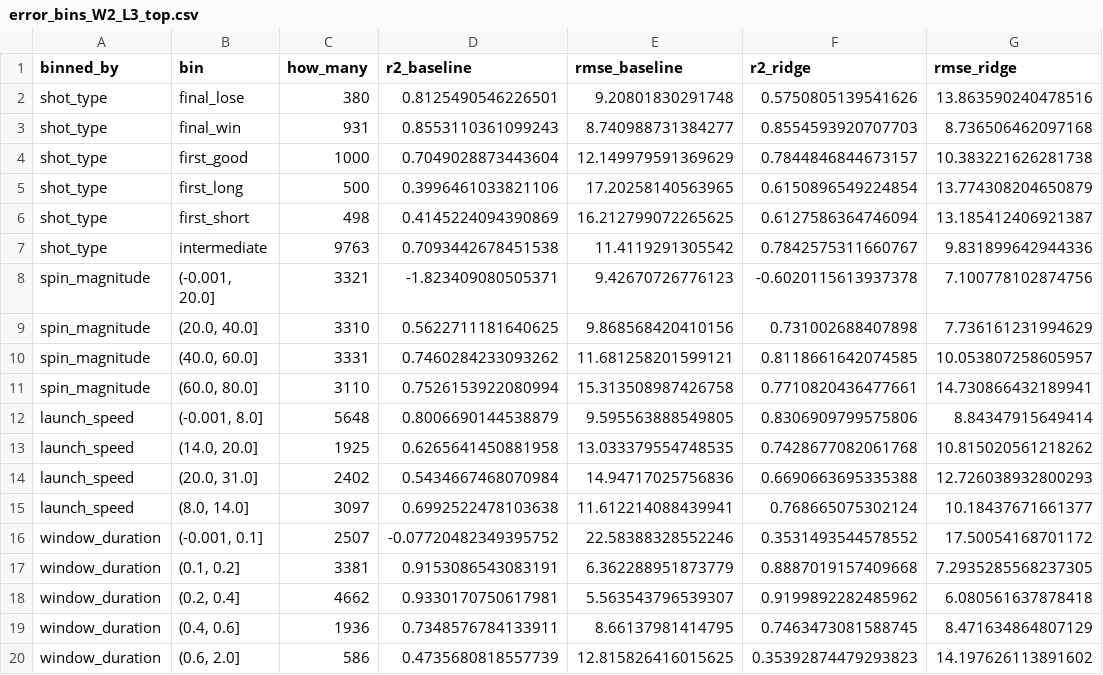
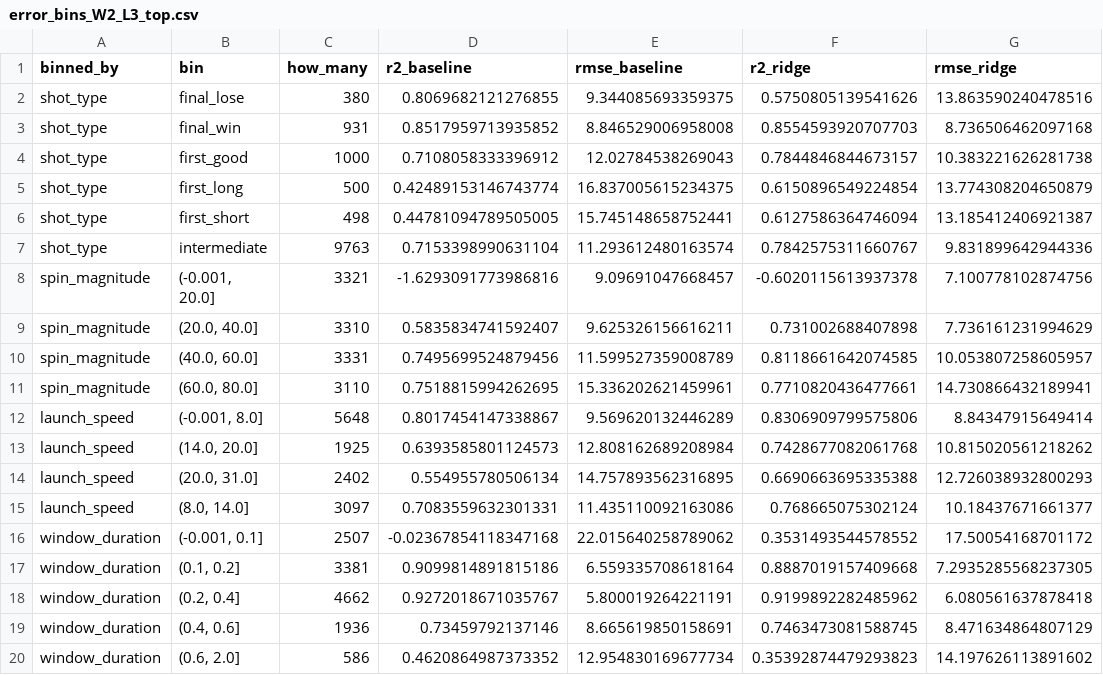
Before and after one commit to crimsonpython24/spinread, a CSV file: results/error_bins_W2_L3_top.csv, drawn as a sheet.

```diff
--- a/results/error_bins_W2_L3_top.csv
+++ b/results/error_bins_W2_L3_top.csv
@@ -1,20 +1,20 @@
 binned_by,bin,how_many,r2_baseline,rmse_baseline,r2_ridge,rmse_ridge
-shot_type,final_lose,380,0.8125490546226501,9.20801830291748,0.5750805139541626,13.863590240478516
-shot_type,final_win,931,0.8553110361099243,8.740988731384277,0.8554593920707703,8.736506462097168
-shot_type,first_good,1000,0.7049028873443604,12.149979591369629,0.7844846844673157,10.383221626281738
-shot_type,first_long,500,0.3996461033821106,17.20258140563965,0.6150896549224854,13.774308204650879
-shot_type,first_short,498,0.4145224094390869,16.212799072265625,0.6127586364746094,13.185412406921387
-shot_type,intermediate,9763,0.7093442678451538,11.4119291305542,0.7842575311660767,9.831899642944336
-spin_magnitude,"(-0.001, 20.0]",3321,-1.823409080505371,9.42670726776123,-0.6020115613937378,7.100778102874756
-spin_magnitude,"(20.0, 40.0]",3310,0.5622711181640625,9.868568420410156,0.731002688407898,7.736161231994629
-spin_magnitude,"(40.0, 60.0]",3331,0.7460284233093262,11.681258201599121,0.8118661642074585,10.053807258605957
-spin_magnitude,"(60.0, 80.0]",3110,0.7526153922080994,15.313508987426758,0.7710820436477661,14.730866432189941
-launch_speed,"(-0.001, 8.0]",5648,0.8006690144538879,9.595563888549805,0.8306909799575806,8.84347915649414
-launch_speed,"(14.0, 20.0]",1925,0.6265641450881958,13.033379554748535,0.7428677082061768,10.815020561218262
-launch_speed,"(20.0, 31.0]",2402,0.5434667468070984,14.94717025756836,0.6690663695335388,12.726038932800293
-launch_speed,"(8.0, 14.0]",3097,0.6992522478103638,11.612214088439941,0.768665075302124,10.18437671661377
-window_duration,"(-0.001, 0.1]",2507,-0.07720482349395752,22.58388328552246,0.3531493544578552,17.50054168701172
-window_duration,"(0.1, 0.2]",3381,0.9153086543083191,6.362288951873779,0.8887019157409668,7.2935285568237305
-window_duration,"(0.2, 0.4]",4662,0.9330170750617981,5.563543796539307,0.9199892282485962,6.080561637878418
-window_duration,"(0.4, 0.6]",1936,0.7348576784133911,8.66137981414795,0.7463473081588745,8.471634864807129
-window_duration,"(0.6, 2.0]",586,0.4735680818557739,12.815826416015625,0.35392874479293823,14.197626113891602
+shot_type,final_lose,380,0.8069682121276855,9.344085693359375,0.5750805139541626,13.863590240478516
+shot_type,final_win,931,0.8517959713935852,8.846529006958008,0.8554593920707703,8.736506462097168
+shot_type,first_good,1000,0.7108058333396912,12.02784538269043,0.7844846844673157,10.383221626281738
+shot_type,first_long,500,0.42489153146743774,16.837005615234375,0.6150896549224854,13.774308204650879
+shot_type,first_short,498,0.44781094789505005,15.745148658752441,0.6127586364746094,13.185412406921387
+shot_type,intermediate,9763,0.7153398990631104,11.293612480163574,0.7842575311660767,9.831899642944336
+spin_magnitude,"(-0.001, 20.0]",3321,-1.6293091773986816,9.09691047668457,-0.6020115613937378,7.100778102874756
+spin_magnitude,"(20.0, 40.0]",3310,0.5835834741592407,9.625326156616211,0.731002688407898,7.736161231994629
+spin_magnitude,"(40.0, 60.0]",3331,0.7495699524879456,11.599527359008789,0.8118661642074585,10.053807258605957
+spin_magnitude,"(60.0, 80.0]",3110,0.7518815994262695,15.336202621459961,0.7710820436477661,14.730866432189941
+launch_speed,"(-0.001, 8.0]",5648,0.8017454147338867,9.569620132446289,0.8306909799575806,8.84347915649414
+launch_speed,"(14.0, 20.0]",1925,0.6393585801124573,12.808162689208984,0.7428677082061768,10.815020561218262
+launch_speed,"(20.0, 31.0]",2402,0.554955780506134,14.757893562316895,0.6690663695335388,12.726038932800293
+launch_speed,"(8.0, 14.0]",3097,0.7083559632301331,11.435110092163086,0.768665075302124,10.18437671661377
+window_duration,"(-0.001, 0.1]",2507,-0.02367854118347168,22.015640258789062,0.3531493544578552,17.50054168701172
+window_duration,"(0.1, 0.2]",3381,0.9099814891815186,6.559335708618164,0.8887019157409668,7.2935285568237305
+window_duration,"(0.2, 0.4]",4662,0.9272018671035767,5.800019264221191,0.9199892282485962,6.080561637878418
+window_duration,"(0.4, 0.6]",1936,0.73459792137146,8.665619850158691,0.7463473081588745,8.471634864807129
+window_duration,"(0.6, 2.0]",586,0.4620864987373352,12.954830169677734,0.35392874479293823,14.197626113891602
```
Also changed, not shown: results/baseline_dev.csv, results/errors_W2_L3_top.csv, 23 other files.
